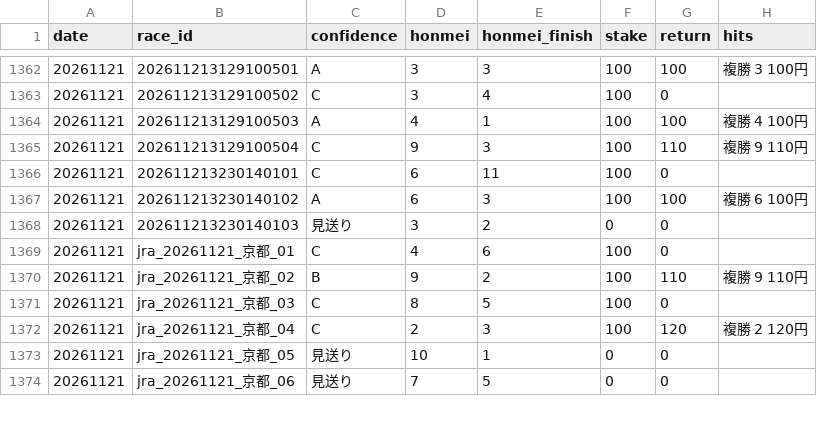
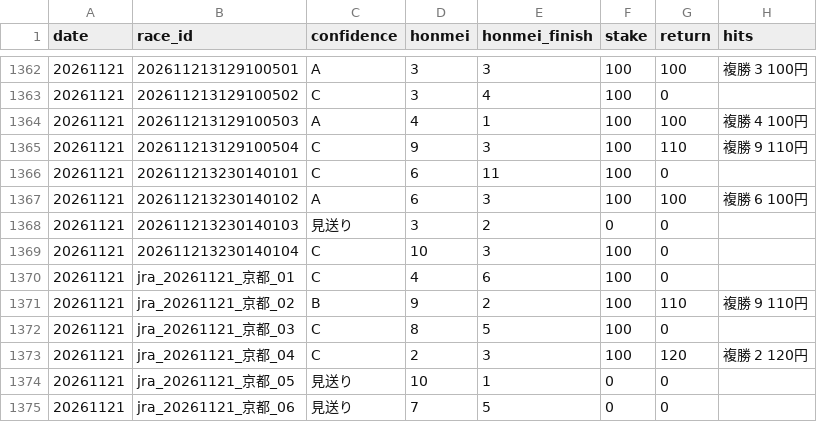
Before and after one commit to bunbunbunzai/keiba-ai, a CSV file: results_ledger.csv, drawn as a sheet; only a part is shown, gaps mark what is left out.

```diff
--- a/results_ledger.csv
+++ b/results_ledger.csv
@@ -1368,2 +1368,3 @@ date,race_id,confidence,honmei,honmei_finish,stake,return,hits
 20261121,202611213230140103,見送り,3,2,0,0,
+20261121,202611213230140104,C,10,3,100,0,
 20261121,jra_20261121_京都_01,C,4,6,100,0,
```
Also changed, not shown: 13 other files.
